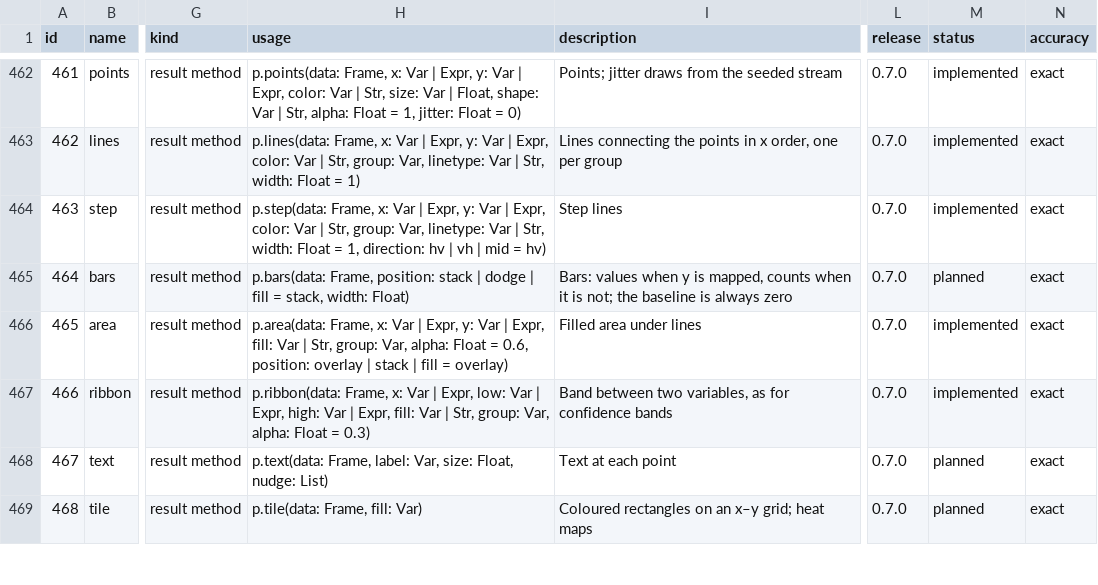
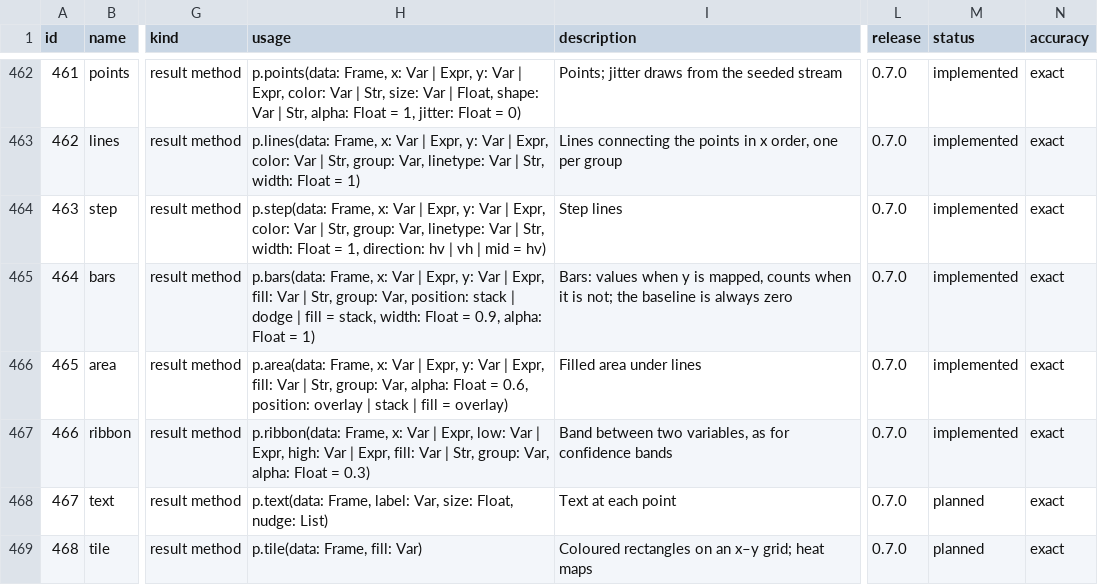
Before and after one commit to zoostat/zeff, a CSV file: docs/spec/zeff_functions.csv, drawn as a sheet; only a part is shown, gaps mark what is left out; the diff names each change by its address in the sheet, - before the commit and + after, or states it on an @@ line.

Commit message:
Add bars: a bar from zero at each x, of values or of counts (release 0.7.0, step 24b)
p.bars(...) draws a bar at each value of x: as high as y where y is
mapped, as the count of rows where it is not, on an axis of categories
or of numbers. position: stacks the bars of several groups, sets them
side by side or shows them as shares of the total; width: is a share
of the gap between two values of x. The mark carries the arrangement,
the scene holds the two ends of each bar and how far it reaches along
x, and the layout draws a rectangle. A plot whose bars count has a y
axis titled count. Every bar's edges and the limits match ggplot2's.

The usage line of catalogue row 464 gains x:, y:, fill:, group:, the
default of width: and alpha: (logged).

```diff
--- a/docs/spec/zeff_functions.csv
+++ b/docs/spec/zeff_functions.csv
-H465 (usage): p.bars(data: Frame, position: stack | dodge | fill = stack, width: Float)
+H465 (usage): p.bars(data: Frame, x: Var | Expr, y: Var | Expr, fill: Var | Str, group: Var, position: stack | dodge | fill = stack, width: Float = 0.9, alpha: Float = 1)
-M465 (status): planned
+M465 (status): implemented
```
Also changed, not shown: 19 other files.
